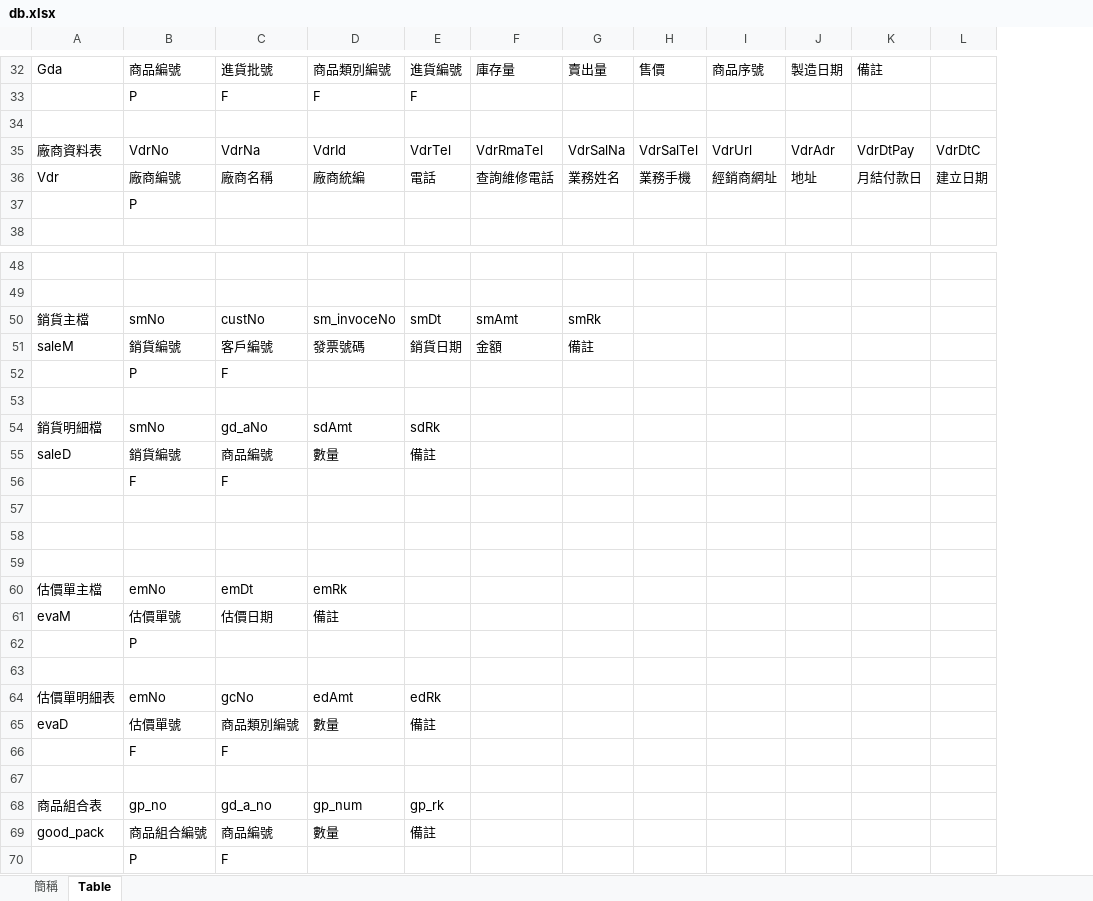
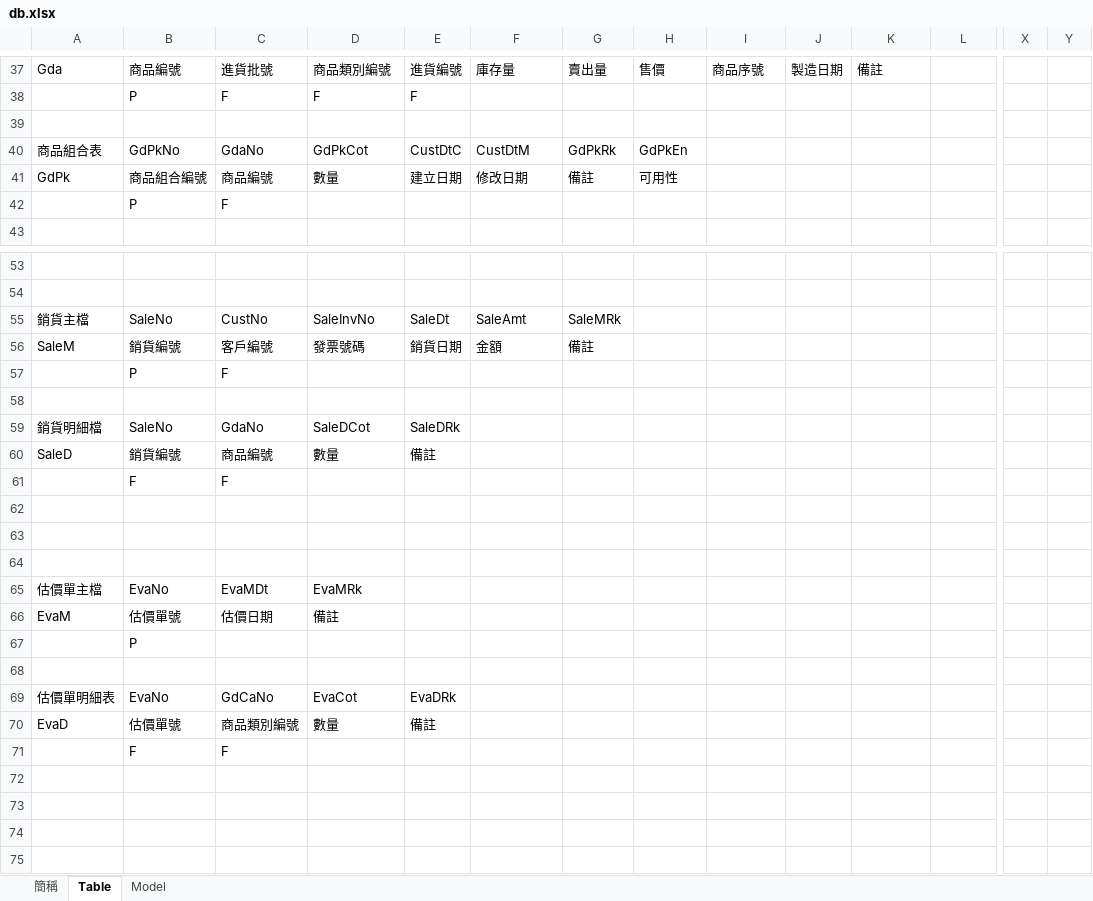
Before and after one commit to ragnakuei/ERP, an Excel workbook: ERP/db.xlsx, sheet Table, drawn as a sheet; only a part is shown, gaps mark what is left out; values as stored, in another font and other column widths than the file's, no cell formats; removed rows and columns are numbered as before the commit, all else as after; rows hold the shown columns only; the diff covers the shown part only; the diff names each change by its address in the sheet, - before the commit and + after, or states it on an @@ line.

```diff
--- a/ERP/db.xlsx (sheet Table)
+++ b/ERP/db.xlsx (sheet Table)
+sheet tab: Model
+column X, empty
+column Y, empty
-row 35: 廠商資料表 | VdrNo | VdrNa | VdrId | VdrTel | VdrRmaTel | VdrSalNa | VdrSalTel | VdrUrl | VdrAdr | VdrDtPay | VdrDtC
-row 36: Vdr | 廠商編號 | 廠商名稱 | 廠商統編 | 電話 | 查詢維修電話 | 業務姓名 | 業務手機 | 經銷商網址 | 地址 | 月結付款日 | 建立日期
@@ row 37 moved to row 7: P @@
+row 40: 商品組合表 | GdPkNo | GdaNo | GdPkCot | CustDtC | CustDtM | GdPkRk | GdPkEn
+row 41: GdPk | 商品組合編號 | 商品編號 | 數量 | 建立日期 | 修改日期 | 備註 | 可用性
@@ row 70 moved to row 42: P @@
-B55: smNo
+B55: SaleNo
-C55: custNo
+C55: CustNo
-D55: sm_invoceNo
+D55: SaleInvNo
-E55: smDt
+E55: SaleDt
-F55: smAmt
+F55: SaleAmt
-G55: smRk
+G55: SaleMRk
-A56: saleM
+A56: SaleM
-B59: smNo
+B59: SaleNo
-C59: gd_aNo
+C59: GdaNo
-D59: sdAmt
+D59: SaleDCot
-E59: sdRk
+E59: SaleDRk
-A60: saleD
+A60: SaleD
-B65: emNo
+B65: EvaNo
-C65: emDt
+C65: EvaMDt
-D65: emRk
+D65: EvaMRk
-A66: evaM
+A66: EvaM
-row 64: 估價單明細表 | emNo | gcNo | edAmt | edRk
+row 69: 估價單明細表 | EvaNo | GdCaNo | EvaCot | EvaDRk
-A70: evaD
+A70: EvaD
-row 67: (empty)
-row 68: 商品組合表 | gp_no | gd_a_no | gp_num | gp_rk
-row 69: good_pack | 商品組合編號 | 商品編號 | 數量 | 備註
```
Also changed, not shown: 7 added rows, 3 removed rows, 1 moved row and 27 edited cells elsewhere in this sheet, sheet 簡稱, cell formats, 28 other files.
